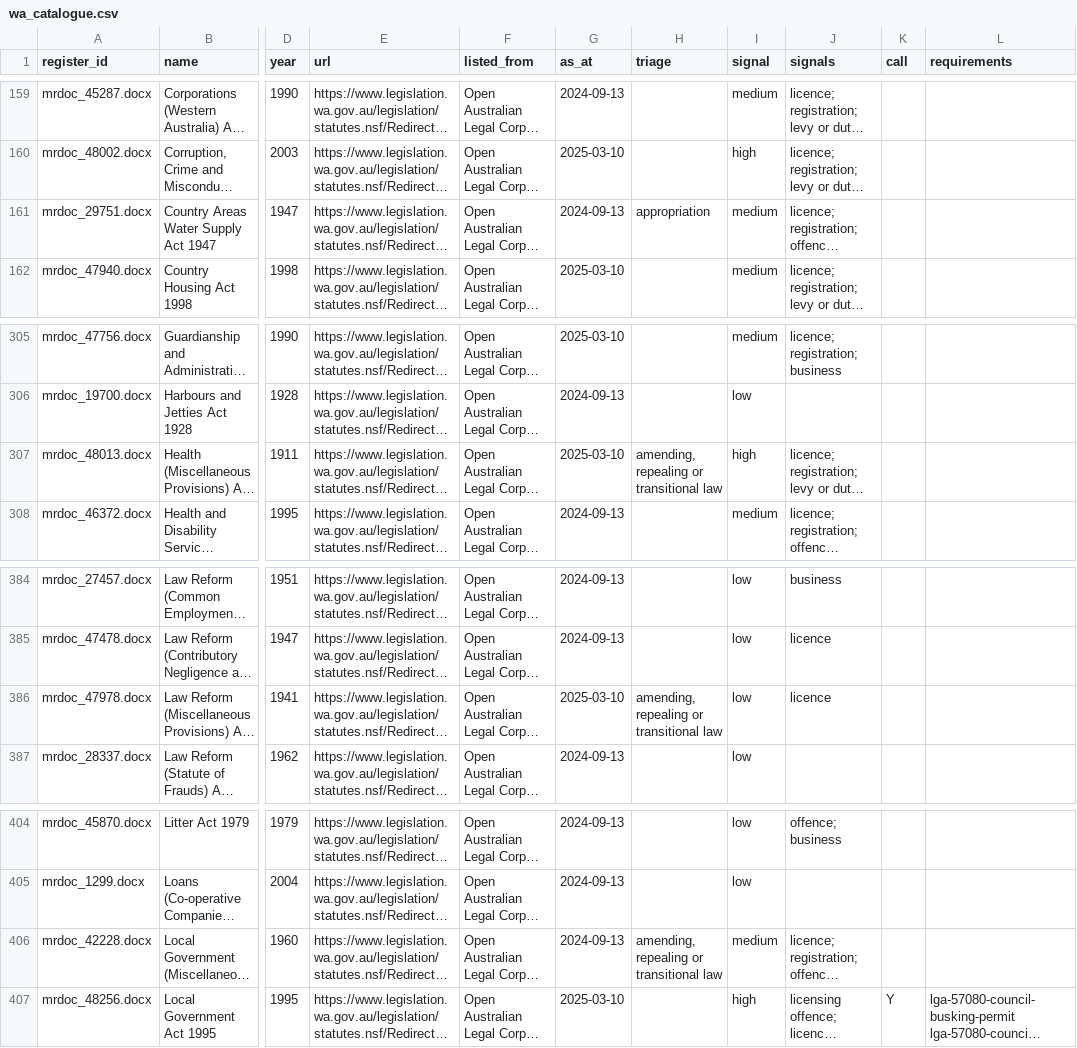
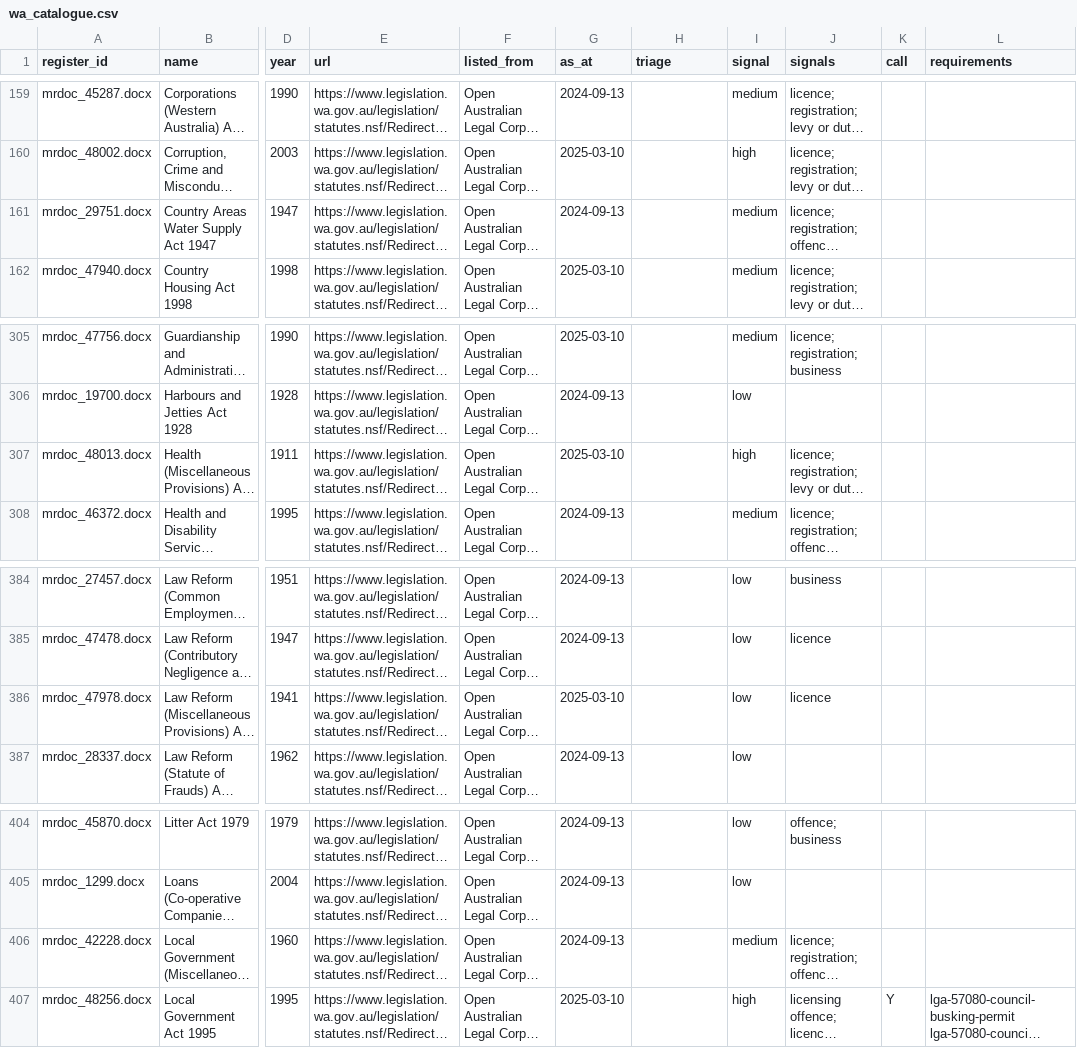
Before and after one commit to jabthebeer/Competition-in-Australia-analysis, a CSV file: data/processed/legislation/wa_catalogue.csv, drawn as a sheet; only a part is shown, gaps mark what is left out; long unchanged cells end in …; the diff names each change by its address in the sheet, - before the commit and + after, or states it on an @@ line.

```diff
--- a/data/processed/legislation/wa_catalogue.csv
+++ b/data/processed/legislation/wa_catalogue.csv
-H161 (triage): appropriation
+H161 (triage): (empty)
-H307 (triage): amending, repealing or transitional law
+H307 (triage): (empty)
-H386 (triage): amending, repealing or transitional law
+H386 (triage): (empty)
-H406 (triage): amending, repealing or transitional law
+H406 (triage): (empty)
```
Also changed, not shown: data/processed/legislation/act_catalogue.csv, data/processed/legislation/nt_catalogue.csv, 12 other files.
